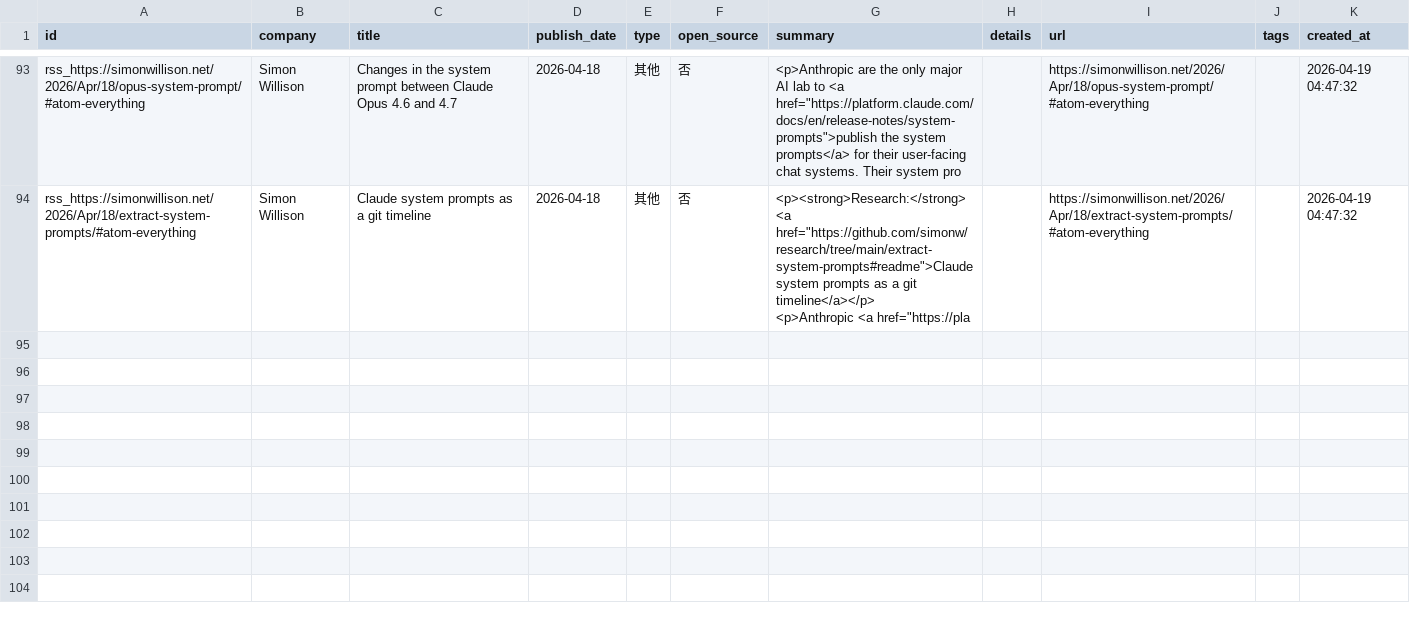
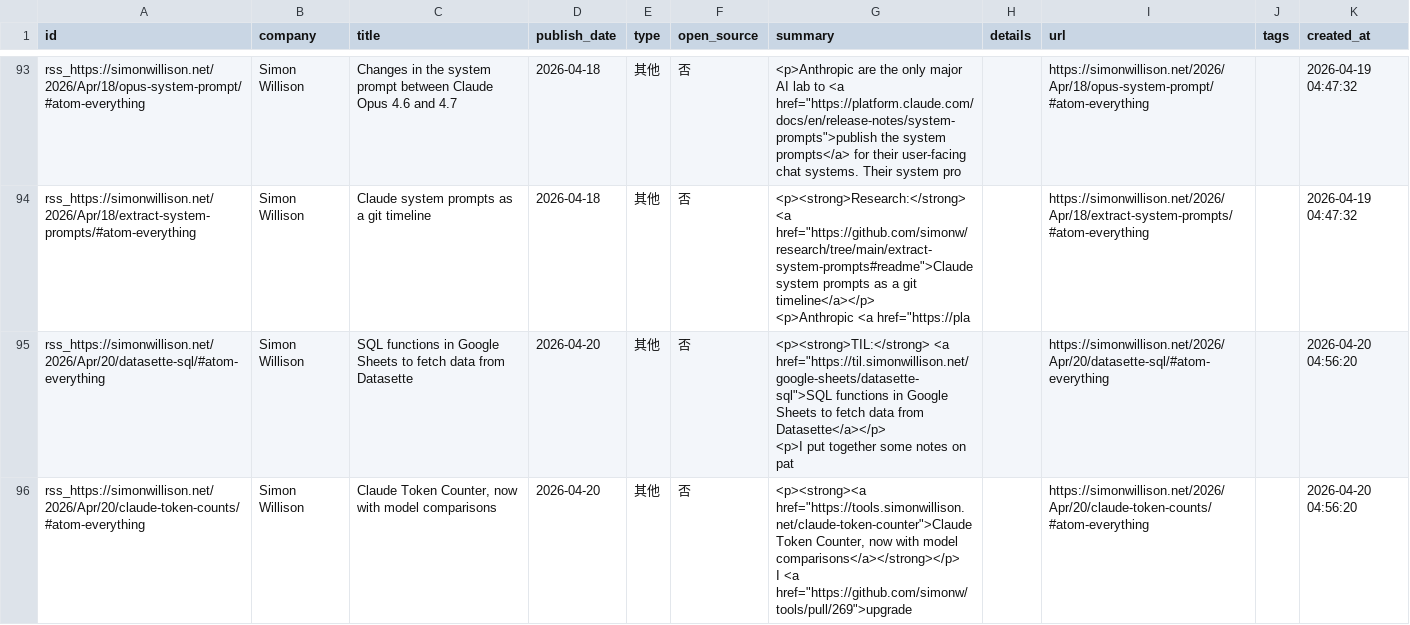
Before and after one commit to nottobeaproblem/github-trend-monitor, a CSV file: data/company_releases.csv, drawn as a sheet; only a part is shown, gaps mark what is left out; ↵ is a line break in a cell; the diff names each change by its address in the sheet, - before the commit and + after, or states it on an @@ line.

```diff
--- a/data/company_releases.csv
+++ b/data/company_releases.csv
+row 95: rss_https://simonwillison.net/2026/Apr/20/datasette-sql/#atom-everything | Simon Willison | SQL functions in Google Sheets to fetch data from Datasette | 2026-04-20 | 其他 | 否 | <p><strong>TIL:</strong> <a href="https://til.simonwillison.net/google-sheets/datasette-sql">SQL functions in Google Sheets to fetch data from Datasette</a></p> ↵ <p>I put together some notes on pat |  | https://simonwillison.net/2026/Apr/20/datasette-sql/#atom-everything |  | 2026-04-20 04:56:20
+row 96: rss_https://simonwillison.net/2026/Apr/20/claude-token-counts/#atom-everything | Simon Willison | Claude Token Counter, now with model comparisons | 2026-04-20 | 其他 | 否 | <p><strong><a href="https://tools.simonwillison.net/claude-token-counter">Claude Token Counter, now with model comparisons</a></strong></p> ↵ I <a href="https://github.com/simonw/tools/pull/269">upgrade |  | https://simonwillison.net/2026/Apr/20/claude-token-counts/#atom-everything |  | 2026-04-20 04:56:20
```
Also changed, not shown: 8 other files.
